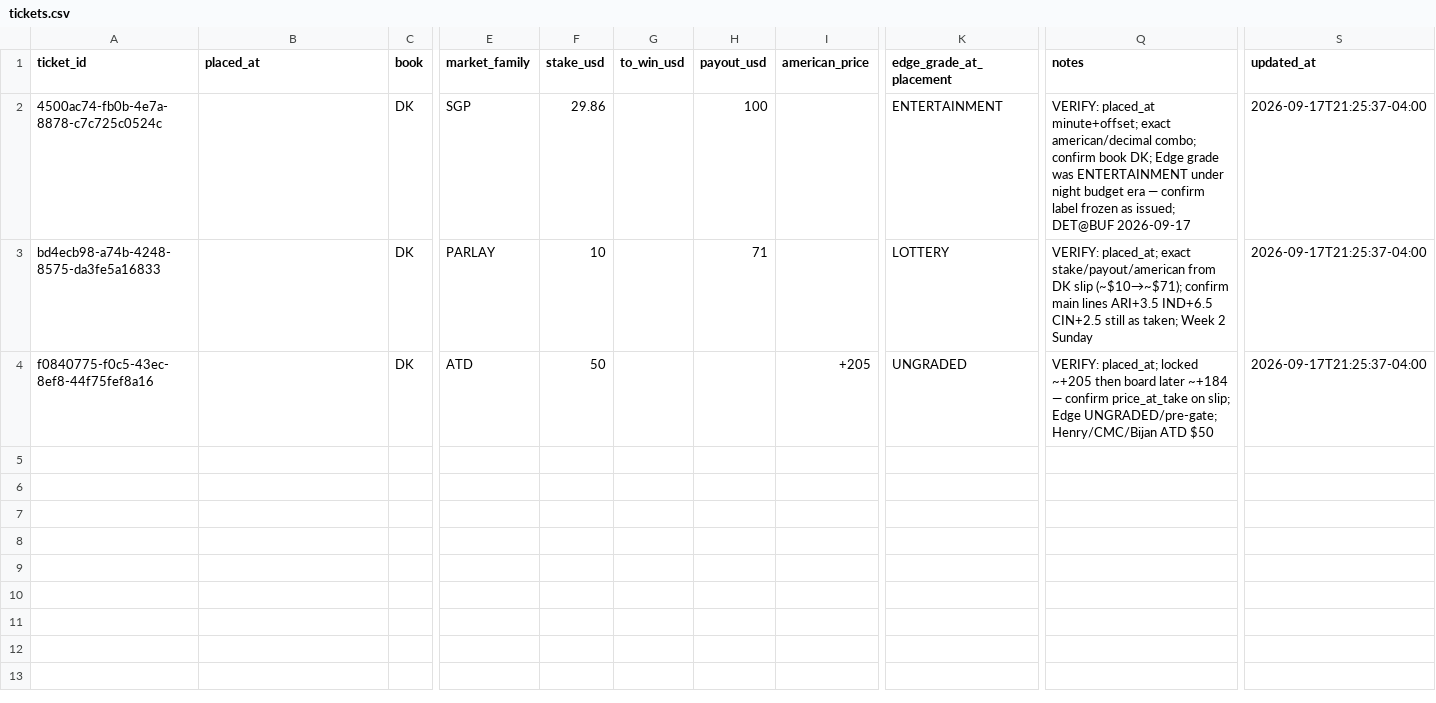
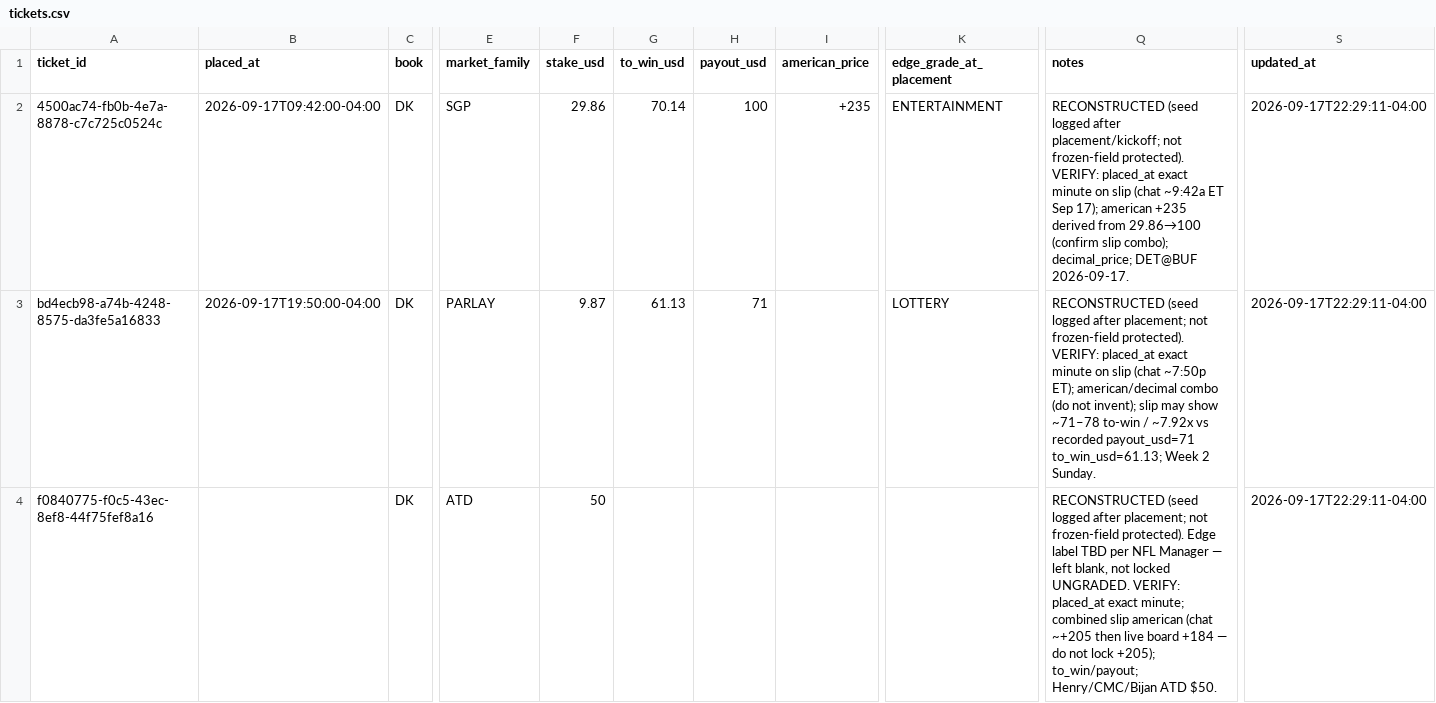
Before and after one commit to eriktorresh/nfl-ledger, a CSV file: data/tickets.csv, drawn as a sheet; only a part is shown, gaps mark what is left out; the diff names each change by its address in the sheet, - before the commit and + after, or states it on an @@ line.

```diff
--- a/data/tickets.csv
+++ b/data/tickets.csv
-B2 (placed_at): (empty)
+B2 (placed_at): 2026-09-17T09:42:00-04:00
-G2 (to_win_usd): (empty)
+G2 (to_win_usd): 70.14
-I2 (american_price): (empty)
+I2 (american_price): +235
-Q2 (notes): VERIFY: placed_at minute+offset; exact american/decimal combo; confirm book DK; Edge grade was ENTERTAINMENT under night budget era — confirm label frozen as issued; DET@BUF 2026-09-17
+Q2 (notes): RECONSTRUCTED (seed logged after placement/kickoff; not frozen-field protected). VERIFY: placed_at exact minute on slip (chat ~9:42a ET Sep 17); american +235 derived from 29.86→100 (confirm slip combo); decimal_price; DET@BUF 2026-09-17.
-S2:S4 (updated_at): 2026-09-17T21:25:37-04:00
+S2:S4 (updated_at): 2026-09-17T22:29:11-04:00
-B3 (placed_at): (empty)
+B3 (placed_at): 2026-09-17T19:50:00-04:00
-F3 (stake_usd): 10
+F3 (stake_usd): 9.87
-G3 (to_win_usd): (empty)
+G3 (to_win_usd): 61.13
-Q3 (notes): VERIFY: placed_at; exact stake/payout/american from DK slip (~$10→~$71); confirm main lines ARI+3.5 IND+6.5 CIN+2.5 still as taken; Week 2 Sunday
+Q3 (notes): RECONSTRUCTED (seed logged after placement; not frozen-field protected). VERIFY: placed_at exact minute on slip (chat ~7:50p ET); american/decimal combo (do not invent); slip may show ~71–78 to-win / ~7.92x vs recorded payout_usd=71 to_win_usd=61.13; Week 2 Sunday.
-I4 (american_price): +205
+I4 (american_price): (empty)
-K4 (edge_grade_at_placement): UNGRADED
+K4 (edge_grade_at_placement): (empty)
-Q4 (notes): VERIFY: placed_at; locked ~+205 then board later ~+184 — confirm price_at_take on slip; Edge UNGRADED/pre-gate; Henry/CMC/Bijan ATD $50
+Q4 (notes): RECONSTRUCTED (seed logged after placement; not frozen-field protected). Edge label TBD per NFL Manager — left blank, not locked UNGRADED. VERIFY: placed_at exact minute; combined slip american (chat ~+205 then live board +184 — do not lock +205); to_win/payout; Henry/CMC/Bijan ATD $50.
```
Also changed, not shown: data/legs.csv.
